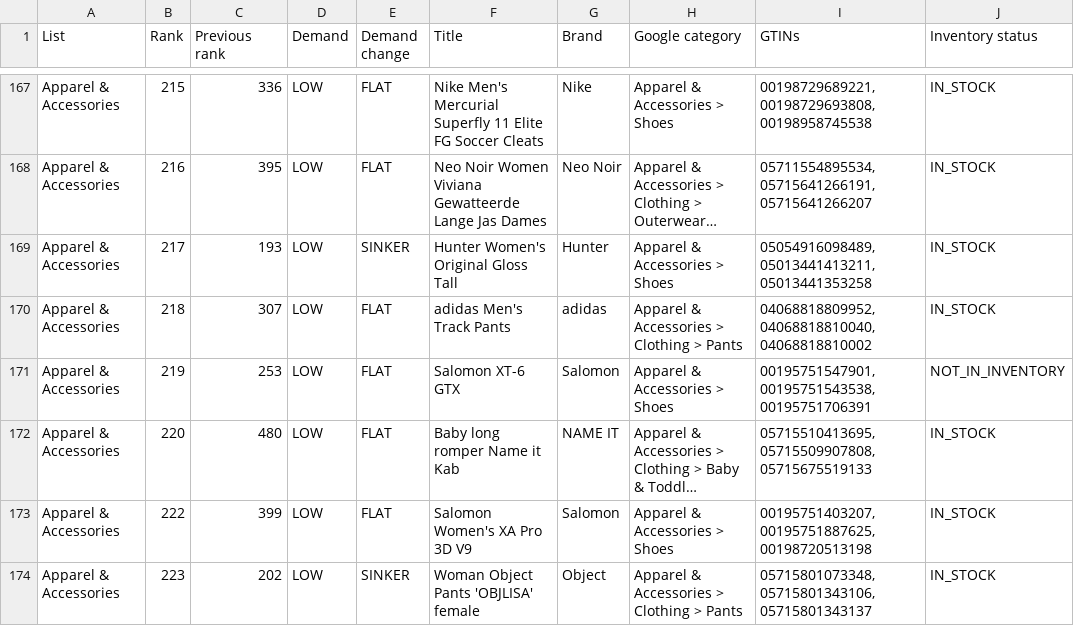
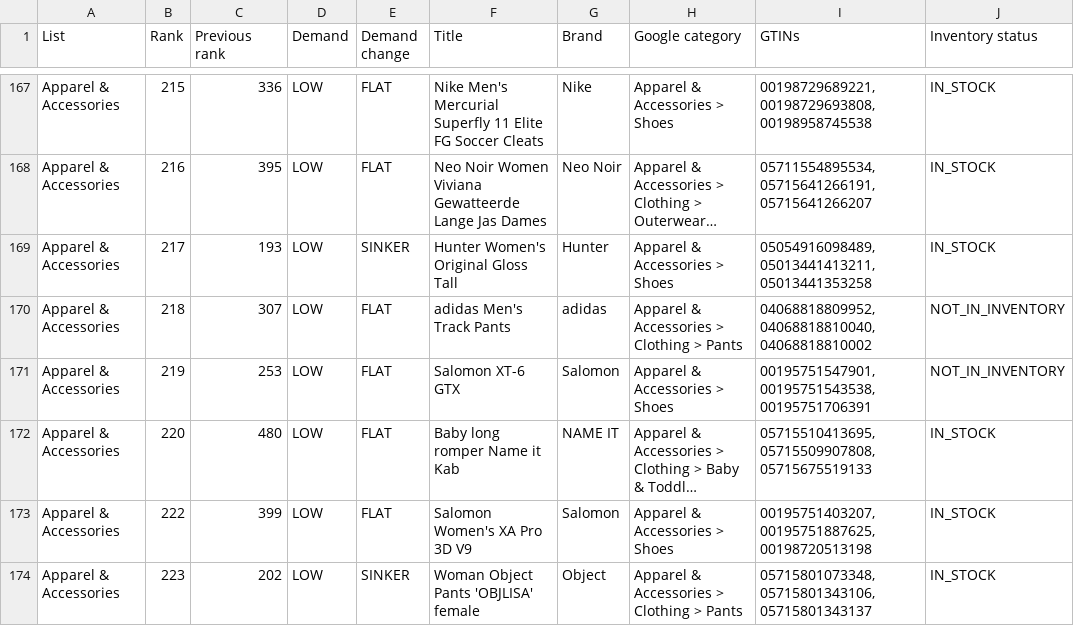
Before and after one commit to hjaltekoko/bestseller-dashboard, a CSV file: data/last_good/products.csv, drawn as a sheet; only a part is shown, gaps mark what is left out; long unchanged cells end in …; the diff covers the shown part only; the diff names each change by its address in the sheet, - before the commit and + after, or states it on an @@ line.

```diff
--- a/data/last_good/products.csv
+++ b/data/last_good/products.csv
-J170 (Inventory status): IN_STOCK
+J170 (Inventory status): NOT_IN_INVENTORY
```
Also changed, not shown: 1 removed row and 50 edited cells elsewhere in this file, data/coverage.csv, data/last_good/coverage.csv, 3 other files.
